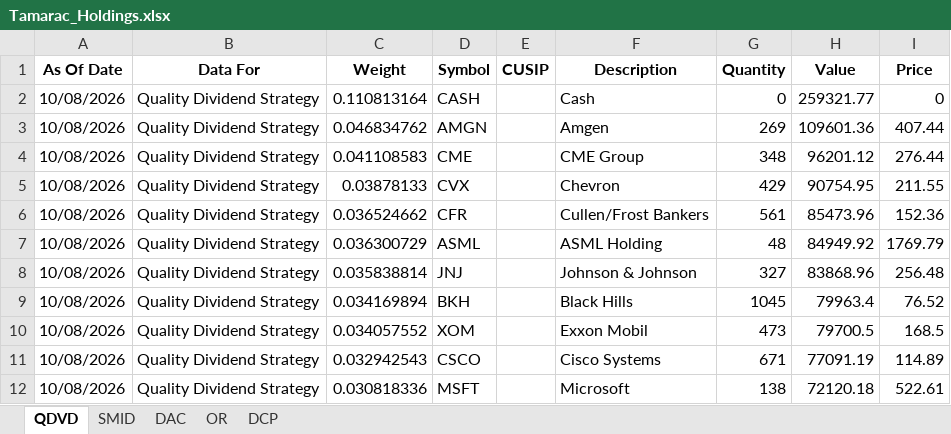
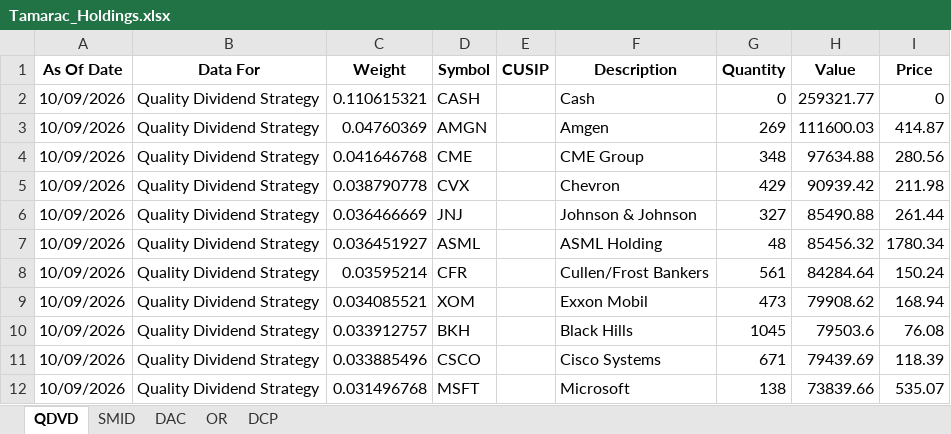
Before and after one commit to ryansadair/mcp-dashboard, an Excel workbook: data/Tamarac_Holdings.xlsx, sheet QDVD, drawn as a sheet; only a part is shown; values as stored, in another font and other column widths than the file's, no borders; removed rows and columns are numbered as before the commit, all else as after; the diff covers the shown part only; the diff names each change by its address in the sheet, - before the commit and + after, or states it on an @@ line.

Commit message:
Auto-update Tamarac holdings 2026-10-12 06:30

```diff
--- a/data/Tamarac_Holdings.xlsx (sheet QDVD)
+++ b/data/Tamarac_Holdings.xlsx (sheet QDVD)
-A2:A5 (As Of Date): 10/08/2026
+A2:A5 (As Of Date): 10/09/2026
-C2 (Weight): 0.110813164
+C2 (Weight): 0.110615321
-C3 (Weight): 0.046834762
+C3 (Weight): 0.04760369
-H3 (Value): 109601.36
+H3 (Value): 111600.03
-I3 (Price): 407.44
+I3 (Price): 414.87
-C4 (Weight): 0.041108583
+C4 (Weight): 0.041646768
-H4 (Value): 96201.12
+H4 (Value): 97634.88
-I4 (Price): 276.44
+I4 (Price): 280.56
-C5 (Weight): 0.03878133
+C5 (Weight): 0.038790778
-H5 (Value): 90754.95
+H5 (Value): 90939.42
-I5 (Price): 211.55
+I5 (Price): 211.98
-row 6: 10/08/2026 | Quality Dividend Strategy | 0.036524662 | CFR |  | Cullen/Frost Bankers | 561 | 85473.96 | 152.36
-row 7: 10/08/2026 | Quality Dividend Strategy | 0.036300729 | ASML |  | ASML Holding | 48 | 84949.92 | 1769.79
-A6 (As Of Date): 10/08/2026
+A6 (As Of Date): 10/09/2026
-C6 (Weight): 0.035838814
+C6 (Weight): 0.036466669
-H6 (Value): 83868.96
+H6 (Value): 85490.88
-I6 (Price): 256.48
+I6 (Price): 261.44
-row 9: 10/08/2026 | Quality Dividend Strategy | 0.034169894 | BKH |  | Black Hills | 1045 | 79963.4 | 76.52
+row 7: 10/09/2026 | Quality Dividend Strategy | 0.036451927 | ASML |  | ASML Holding | 48 | 85456.32 | 1780.34
+row 8: 10/09/2026 | Quality Dividend Strategy | 0.03595214 | CFR |  | Cullen/Frost Bankers | 561 | 84284.64 | 150.24
-A9 (As Of Date): 10/08/2026
+A9 (As Of Date): 10/09/2026
-C9 (Weight): 0.034057552
+C9 (Weight): 0.034085521
-H9 (Value): 79700.5
+H9 (Value): 79908.62
-I9 (Price): 168.5
+I9 (Price): 168.94
+row 10: 10/09/2026 | Quality Dividend Strategy | 0.033912757 | BKH |  | Black Hills | 1045 | 79503.6 | 76.08
-A11:A12 (As Of Date): 10/08/2026
+A11:A12 (As Of Date): 10/09/2026
-C11 (Weight): 0.032942543
+C11 (Weight): 0.033885496
-H11 (Value): 77091.19
+H11 (Value): 79439.69
-I11 (Price): 114.89
+I11 (Price): 118.39
-C12 (Weight): 0.030818336
+C12 (Weight): 0.031496768
-H12 (Value): 72120.18
+H12 (Value): 73839.66
-I12 (Price): 522.61
+I12 (Price): 535.07
```
Also changed, not shown: 4 added rows, 4 removed rows and 88 edited cells elsewhere in this sheet, sheet DAC, sheet DCP, sheet OR, sheet SMID.
